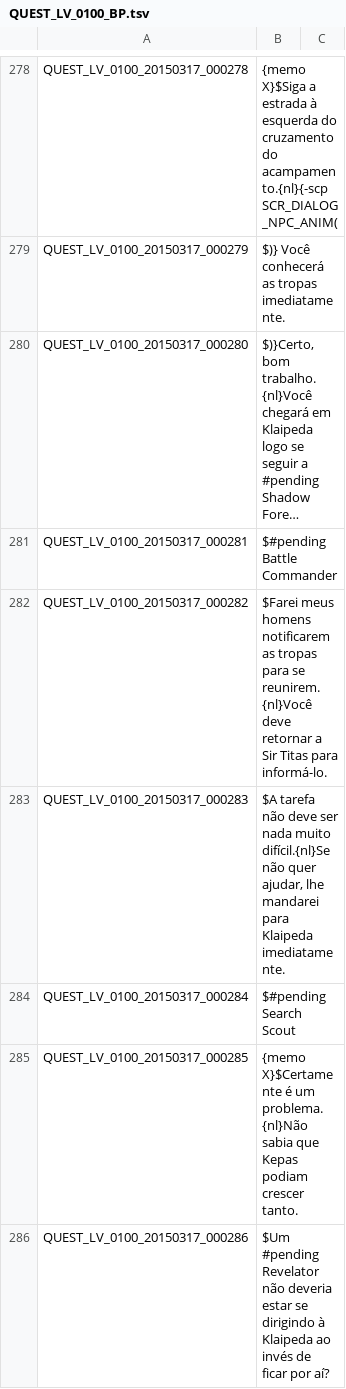
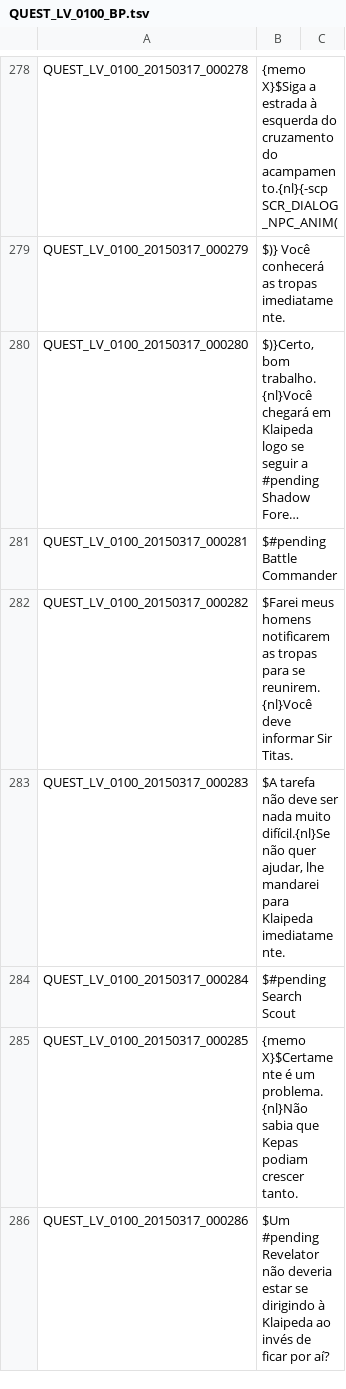
Before and after one commit to Lyhr/PortugueseTranslation, a TSV file: QUEST_LV_0100_BP.tsv, drawn as a sheet; only a part is shown, gaps mark what is left out; long unchanged cells end in …; the diff covers the shown part only; the diff names each change by its address in the sheet, - before the commit and + after, or states it on an @@ line.

Commit message:
Update QUEST_LV_0100_BP.tsv

```diff
--- a/QUEST_LV_0100_BP.tsv
+++ b/QUEST_LV_0100_BP.tsv
-B282: …reunirem.{nl}Você deve retornar a Sir Titas para informá-lo.
+B282: …reunirem.{nl}Você deve informar Sir Titas.
```
Also changed, not shown: 10 edited cells elsewhere in this file.
